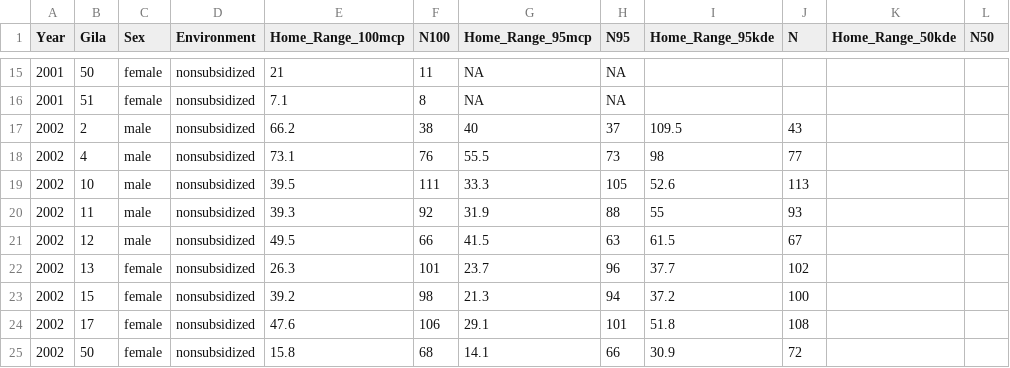
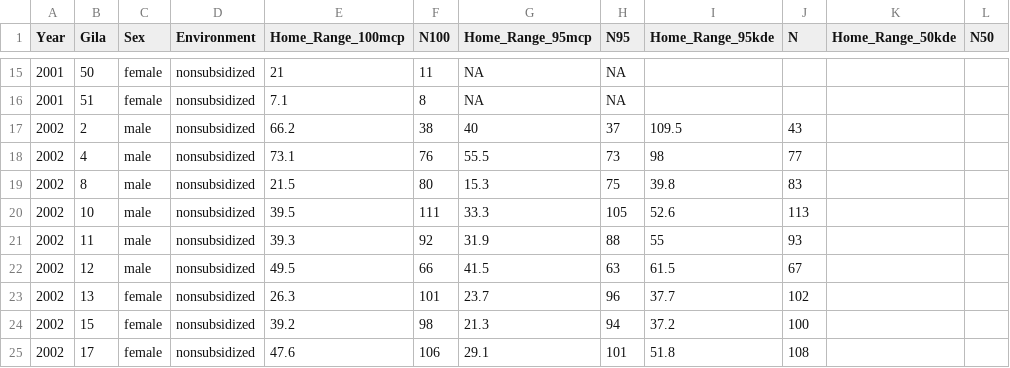
Before and after one commit to Drymarchon87/Heloderma-Spatial, a CSV file: GM_Consolidated_ByYear.csv, drawn as a sheet; only a part is shown, gaps mark what is left out; the shorter side is filled out with more unchanged rows; the diff names each change by its address in the sheet, - before the commit and + after, or states it on an @@ line.

```diff
--- a/GM_Consolidated_ByYear.csv
+++ b/GM_Consolidated_ByYear.csv
+row 19: 2002 | 8 | male | nonsubsidized | 21.5 | 80 | 15.3 | 75 | 39.8 | 83
```
Also changed, not shown: GM_Consolidated_ByYear_Input.csv, 3 other files.
